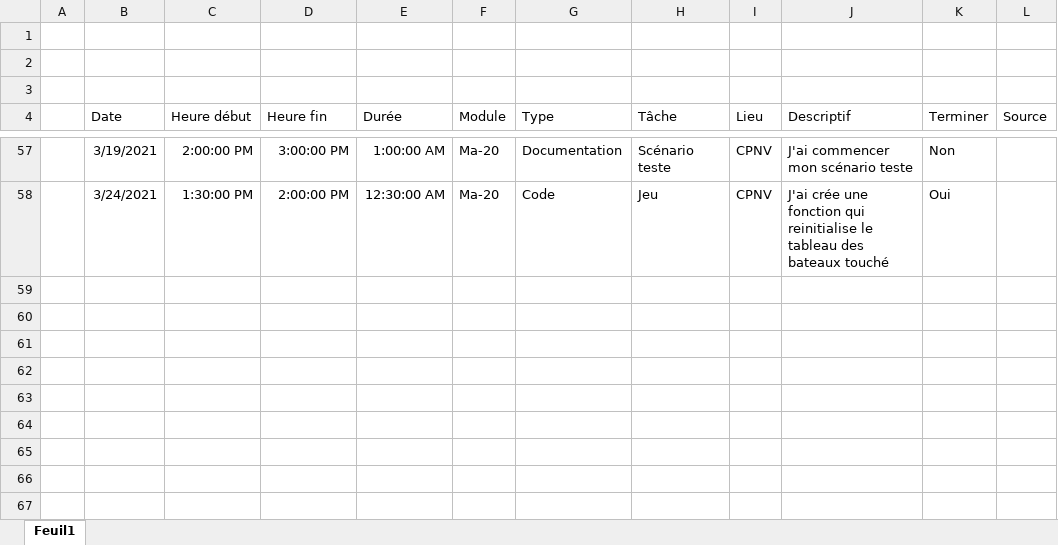
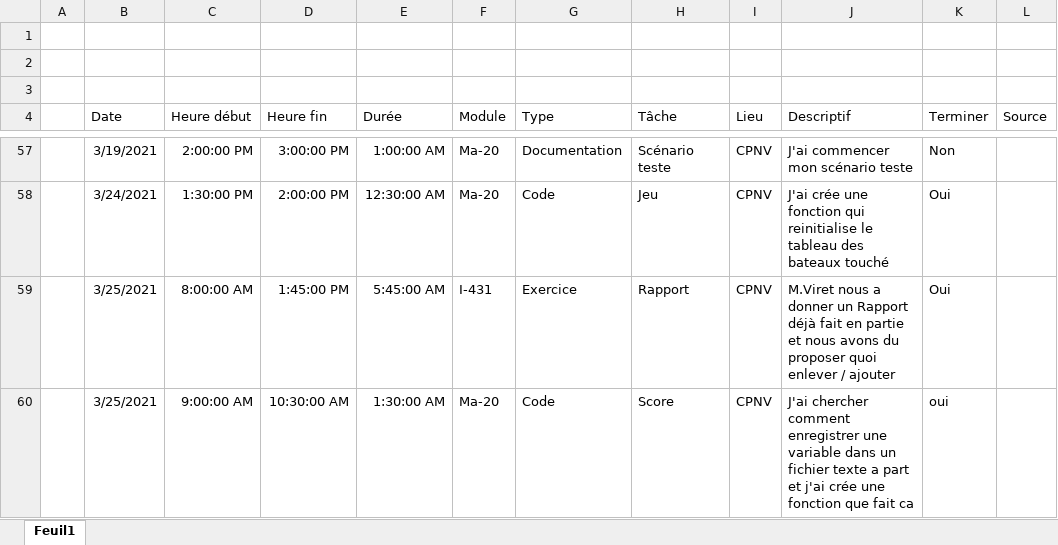
Before and after one commit to TSZ-cpnv/BatailleNavale, an Excel workbook: Doccument_théorique/Journal_de_travaille.xlsx, sheet Feuil1, drawn as a sheet; only a part is shown, gaps mark what is left out; values as stored, in another font and other column widths than the file's, no borders; table styles not drawn; the diff names each change by its address in the sheet, - before the commit and + after, or states it on an @@ line.

Commit message:
Enregistre le score dans un fichier txt

```diff
--- a/Doccument_théorique/Journal_de_travaille.xlsx (sheet Feuil1)
+++ b/Doccument_théorique/Journal_de_travaille.xlsx (sheet Feuil1)
+row 59:  | 3/25/2021 | 8:00:00 AM | 1:45:00 PM | 5:45:00 AM | I-431 | Exercice | Rapport | CPNV | M.Viret nous a donner un Rapport déjà fait en partie et nous avons du proposer quoi enlever / ajouter | Oui
+row 60:  | 3/25/2021 | 9:00:00 AM | 10:30:00 AM | 1:30:00 AM | Ma-20 | Code | Score | CPNV | J'ai chercher comment enregistrer une variable dans un fichier texte a part et j'ai crée une fonction que fait ca | oui
```
Also changed, not shown: Doccument_théorique/Journal_de_bord.xlsx, 4 other files.
